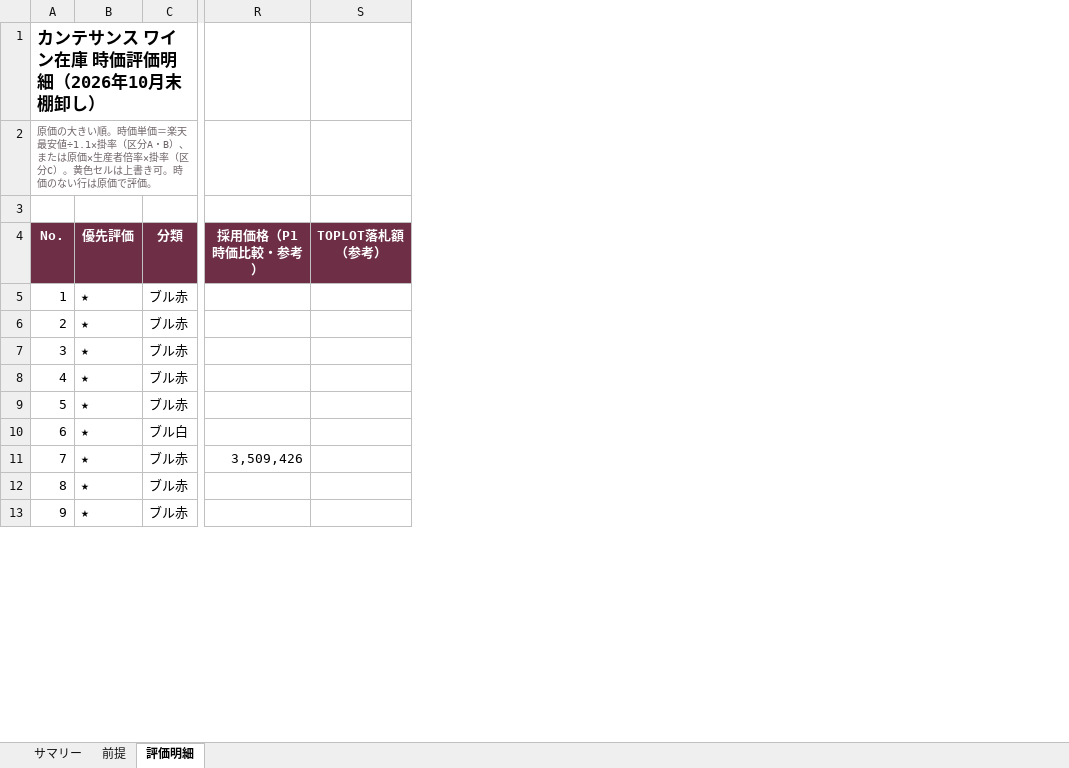
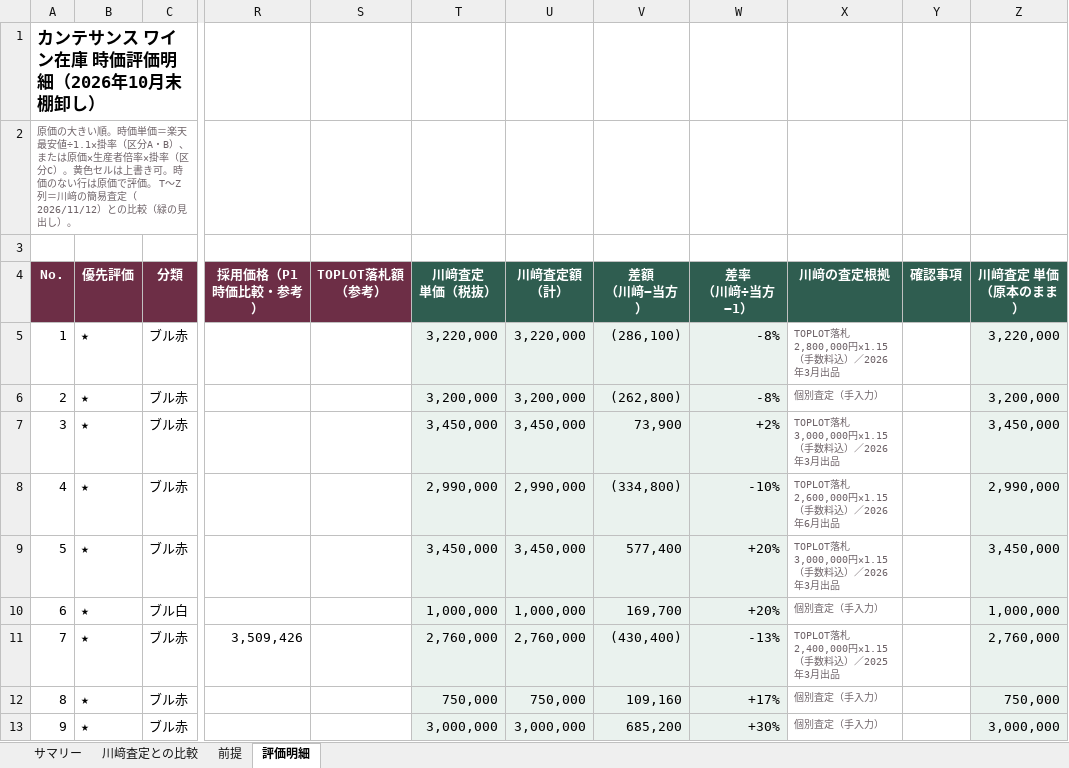
Before and after one commit to nakano-winebank/wine-auction, an Excel workbook: M&A/カンテサンス/カンテサンス_ワイン在庫_時価評価表_202610.xlsx, sheet 評価明細, drawn as a sheet; only a part is shown, gaps mark what is left out; values as stored, in another font and other column widths than the file's, no borders; charts and pictures and conditional formats not drawn; the diff names each change by its address in the sheet, - before the commit and + after, or states it on an @@ line.

```diff
--- a/M&A/カンテサンス/カンテサンス_ワイン在庫_時価評価表_202610.xlsx (sheet 評価明細)
+++ b/M&A/カンテサンス/カンテサンス_ワイン在庫_時価評価表_202610.xlsx (sheet 評価明細)
+sheet tab: 川﨑査定との比較
+column T (川﨑査定 単価（税抜）), rows 5-13: 3,220,000 | 3,200,000 | 3,450,000 | 2,990,000 | 3,450,000 | 1,000,000 | 2,760,000 | 750,000 | 3,000,000
+column U (川﨑査定額 （計）), rows 5-13: 3,220,000 | 3,200,000 | 3,450,000 | 2,990,000 | 3,450,000 | 1,000,000 | 2,760,000 | 750,000 | 3,000,000
+column V (差額 （川﨑−当方）), rows 5-13: (286,100) | (262,800) | 73,900 | (334,800) | 577,400 | 169,700 | (430,400) | 109,160 | 685,200
+column W (差率 （川﨑÷当方−1）), rows 5-13: -8% | -8% | +2% | -10% | +20% | +20% | -13% | +17% | +30%
+column X (川﨑の査定根拠), rows 5-13: TOPLOT落札 2,800,000円×1.15（手数料込）／2026年3月出品 | 個別査定（手入力） | TOPLOT落札 3,000,000円×1.15（手数料込）／2026年3月出品 | TOPLOT落札 2,600,000円×1.15（手数料込）／2026年6月出品 | TOPLOT落札 3,000,000円×1.15（手数料込）／2026年3月出品 | 個別査定（手入力） | TOPLOT落札 2,400,000円×1.15（手数料込）／2025年3月出品 | 個別査定（手入力） | 個別査定（手入力）
+column Y (確認事項), empty
+column Z (川﨑査定 単価 （原本のまま）), rows 5-13: 3,220,000 | 3,200,000 | 3,450,000 | 2,990,000 | 3,450,000 | 1,000,000 | 2,760,000 | 750,000 | 3,000,000
-A2 (No.): …で評価。
+A2 (No.): …で評価。 T〜Z列＝川﨑の簡易査定（2026/11/12）との比較（緑の見出し）。
```
Also changed, not shown: sheet サマリー, formulas that keep their value, charts or pictures, 1 other file.
